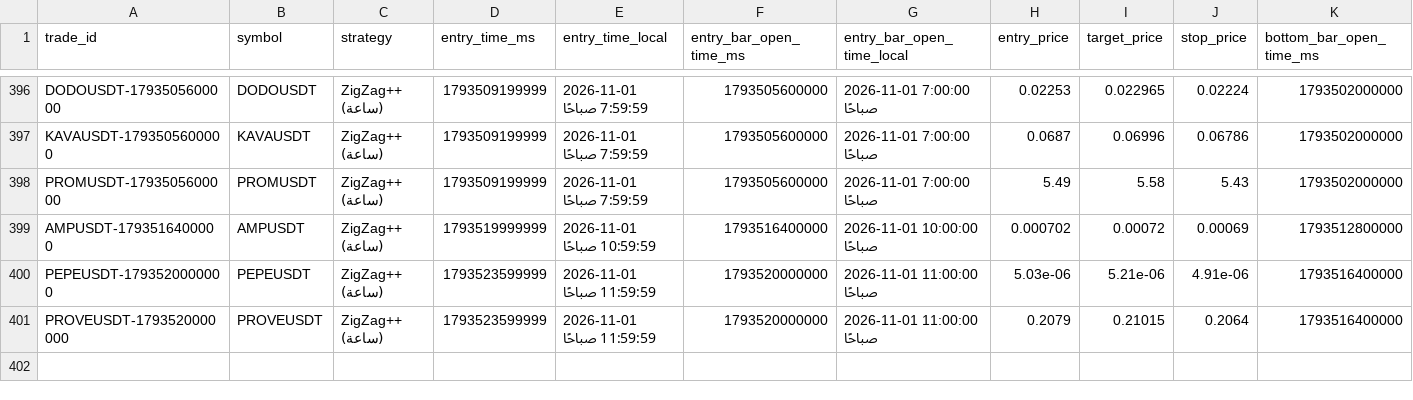
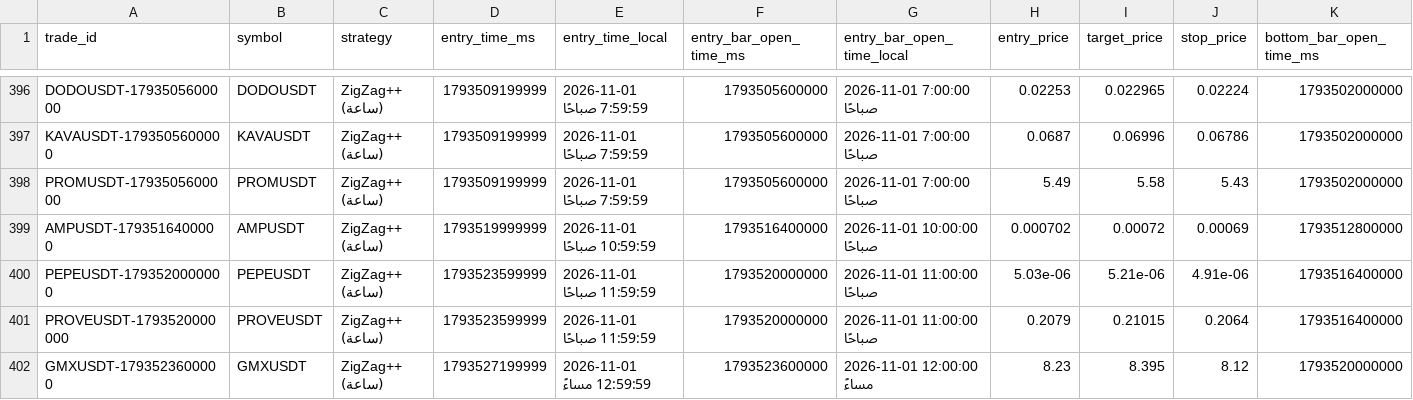
Before and after one commit to turky4500/binance-spot-usdt-signal-bot, a CSV file: data/trades_log_zigzag.csv, drawn as a sheet; only a part is shown, gaps mark what is left out; rows hold the shown columns only; the diff names each change by its address in the sheet, - before the commit and + after, or states it on an @@ line.

```diff
--- a/data/trades_log_zigzag.csv
+++ b/data/trades_log_zigzag.csv
+row 402: GMXUSDT-1793523600000 | GMXUSDT | ZigZag++ (ساعة) | 1793527199999 | 2026-11-01 12:59:59 مساءً | 1793523600000 | 2026-11-01 12:00:00 مساءً | 8.23 | 8.395 | 8.12 | 1793520000000
```
Also changed, not shown: 2 other files.
